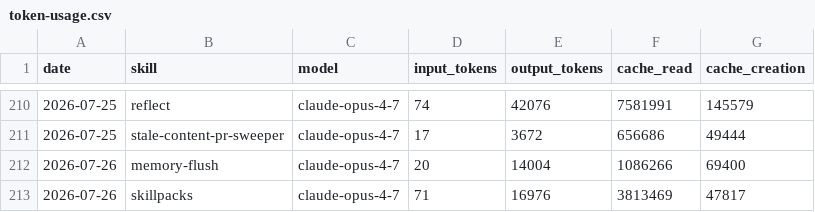
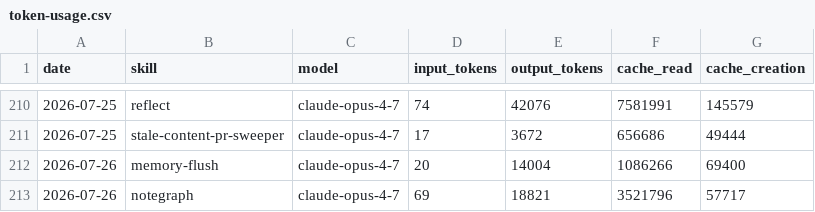
Before and after one commit to swarm-ai-research/aeon, a CSV file: memory/token-usage.csv, drawn as a sheet; only a part is shown, gaps mark what is left out; removed rows and columns are numbered as before the commit, all else as after; the diff names each change by its address in the sheet, - before the commit and + after, or states it on an @@ line.

Commit message:
chore(notegraph): auto-commit 2026-07-26

```diff
--- a/memory/token-usage.csv
+++ b/memory/token-usage.csv
-row 213: 2026-07-26 | skillpacks | claude-opus-4-7 | 71 | 16976 | 3813469 | 47817
+row 213: 2026-07-26 | notegraph | claude-opus-4-7 | 69 | 18821 | 3521796 | 57717
```
Also changed, not shown: 5 other files.
